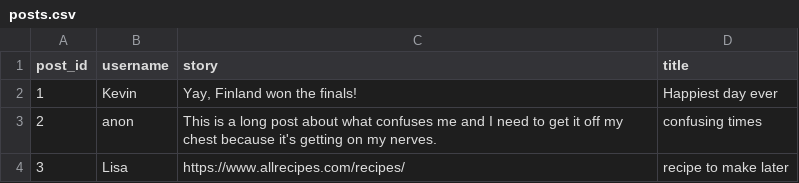
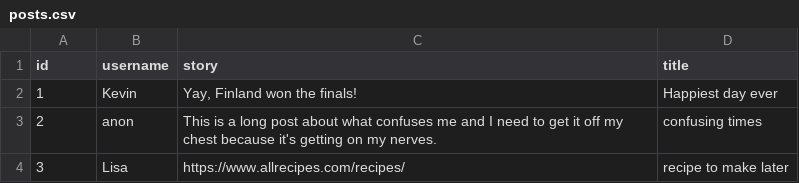
Before and after one commit to rebeccablixt/fp-lap2-challenge, a CSV file: server/data/posts.csv, drawn as a sheet.

Commit message:
add to model post.js

```diff
--- a/server/data/posts.csv
+++ b/server/data/posts.csv
@@ -1,2 +1,2 @@
-post_id,username,story,title
+id,username,story,title
 1,Kevin,"Yay, Finland won the finals! ",Happiest day ever
```
Also changed, not shown: 1 other file.
